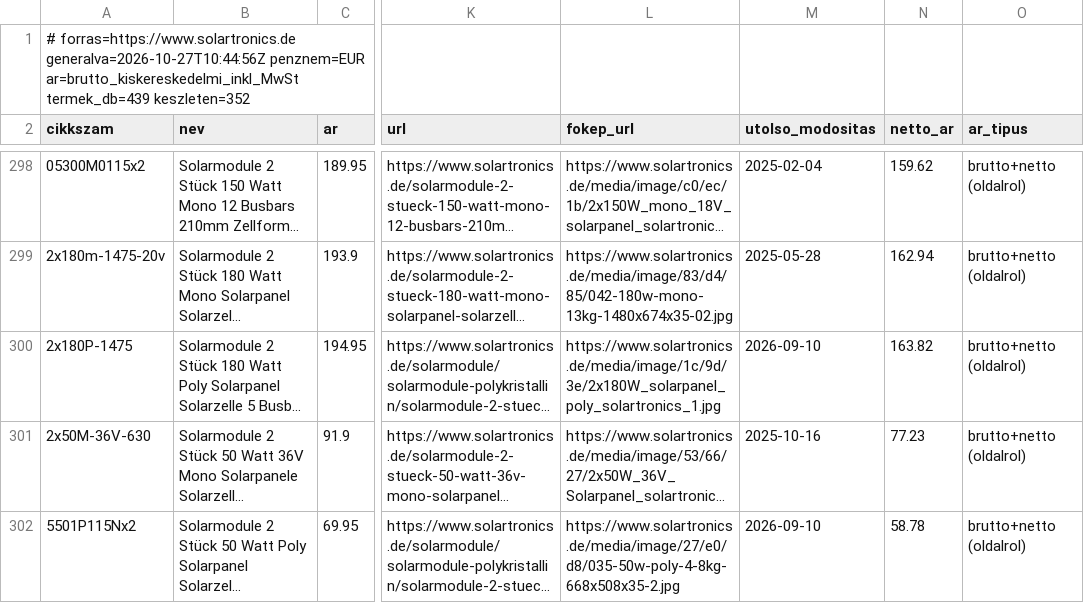
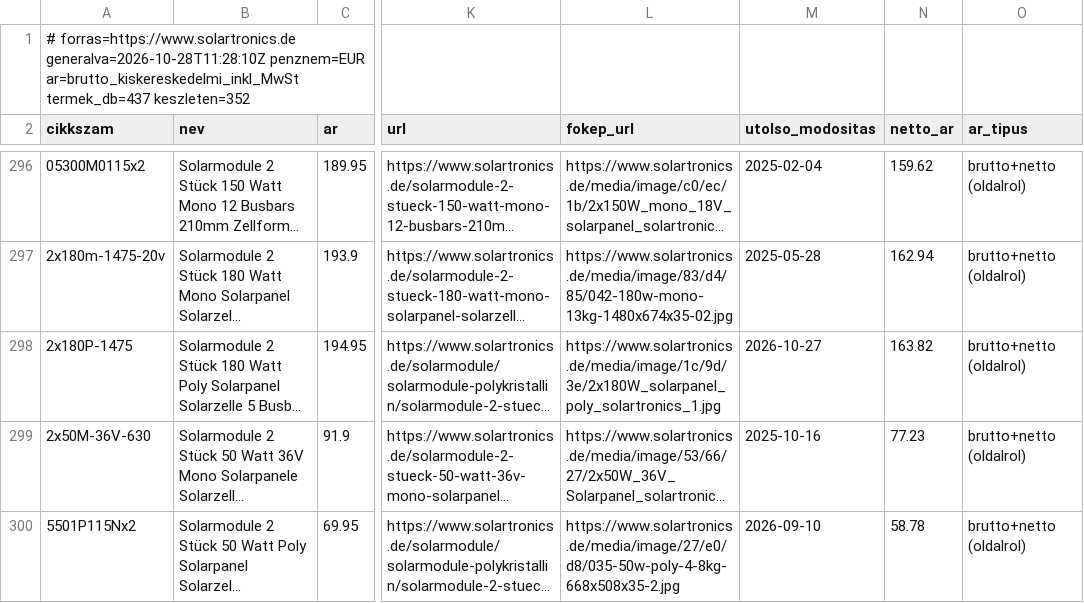
Before and after one commit to szabviktor-aligvarom/solartronics-feed, a CSV file: feed.csv, drawn as a sheet; only a part is shown, gaps mark what is left out; long unchanged cells end in …; addresses are those after the commit; the diff covers the shown part only; the diff names each change by its address in the sheet, - before the commit and + after, or states it on an @@ line.

```diff
--- a/feed.csv
+++ b/feed.csv
-A1 (cikkszam): # forras=https://www.solartronics.de generalva=2026-10-27T10:44:56Z penznem=EUR ar=brutto_kiskereskedelmi_inkl_MwSt termek_db=439 keszleten=352
+A1 (cikkszam): # forras=https://www.solartronics.de generalva=2026-10-28T11:28:10Z penznem=EUR ar=brutto_kiskereskedelmi_inkl_MwSt termek_db=437 keszleten=352
-M298 (utolso_modositas): 2026-09-10
+M298 (utolso_modositas): 2026-10-27
```
Also changed, not shown: 2 removed rows and 7 edited cells elsewhere in this file, 2 other files.
